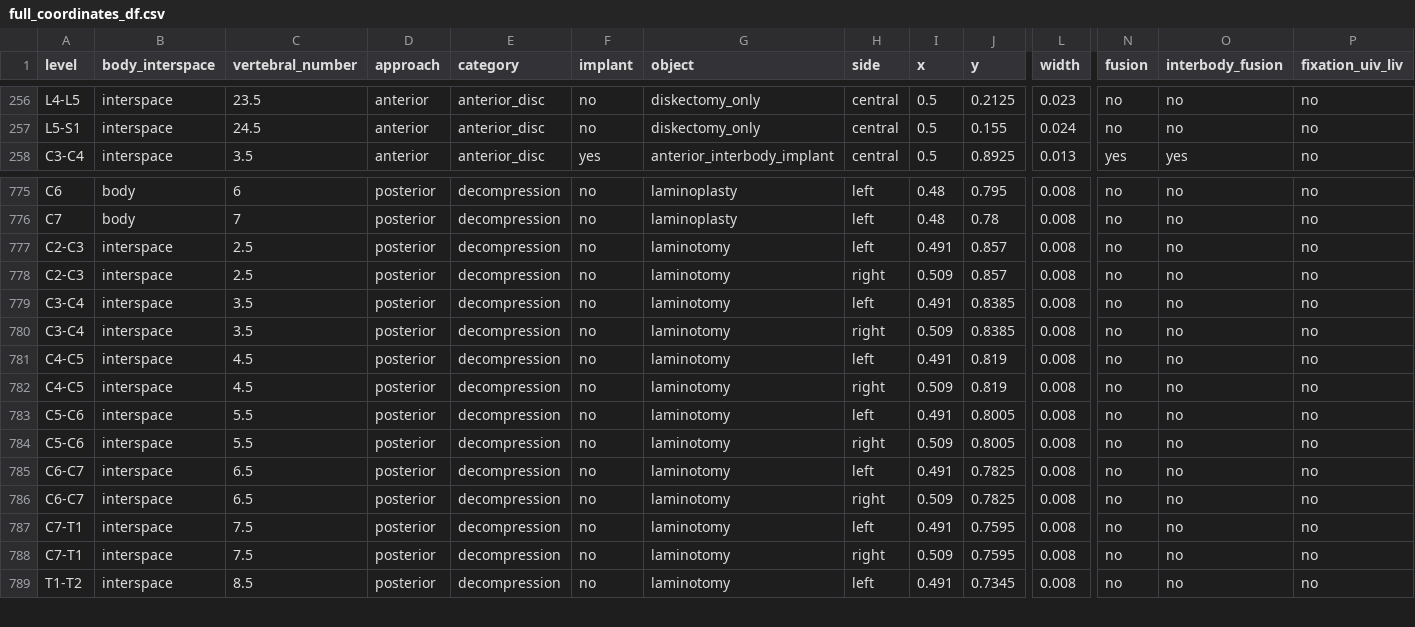
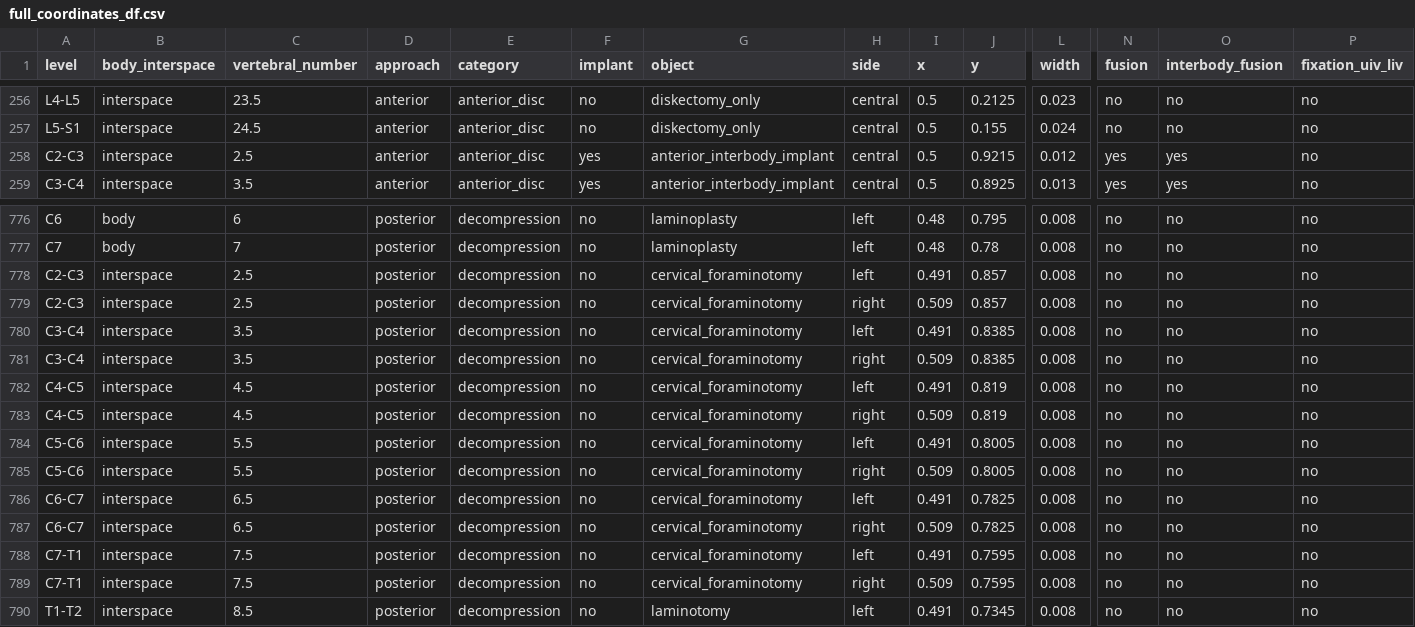
Before and after one commit to jeffhills/shiny_spine_logging, a CSV file: full_coordinates_df.csv, drawn as a sheet; only a part is shown, gaps mark what is left out; addresses are those after the commit; rows hold the shown columns only; the diff names each change by its address in the sheet, - before the commit and + after, or states it on an @@ line.

Commit message:
update with foraminotomy

```diff
--- a/full_coordinates_df.csv
+++ b/full_coordinates_df.csv
+row 258: C2-C3 | interspace | 2.5 | anterior | anterior_disc | yes | anterior_interbody_implant | central | 0.5 | 0.9215 | 0.012 | yes | yes | no
-G778:G789 (object): laminotomy
+G778:G789 (object): cervical_foraminotomy
```
Also changed, not shown: 5 other files.
